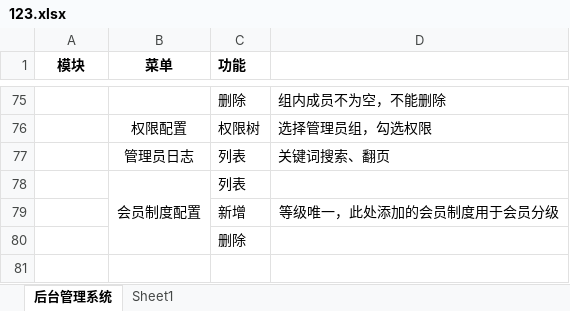
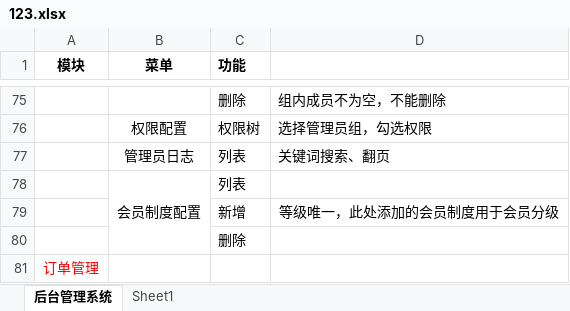
Before and after one commit to ChengXYY/storejj, an Excel workbook: _doc/123.xlsx, sheet 后台管理系统, drawn as a sheet; only a part is shown, gaps mark what is left out; values as stored, in another font and other column widths than the file's, no borders; the diff names each change by its address in the sheet, - before the commit and + after, or states it on an @@ line.

```diff
--- a/_doc/123.xlsx (sheet 后台管理系统)
+++ b/_doc/123.xlsx (sheet 后台管理系统)
+row 81: 订单管理
```
Also changed, not shown: 7 other files.
